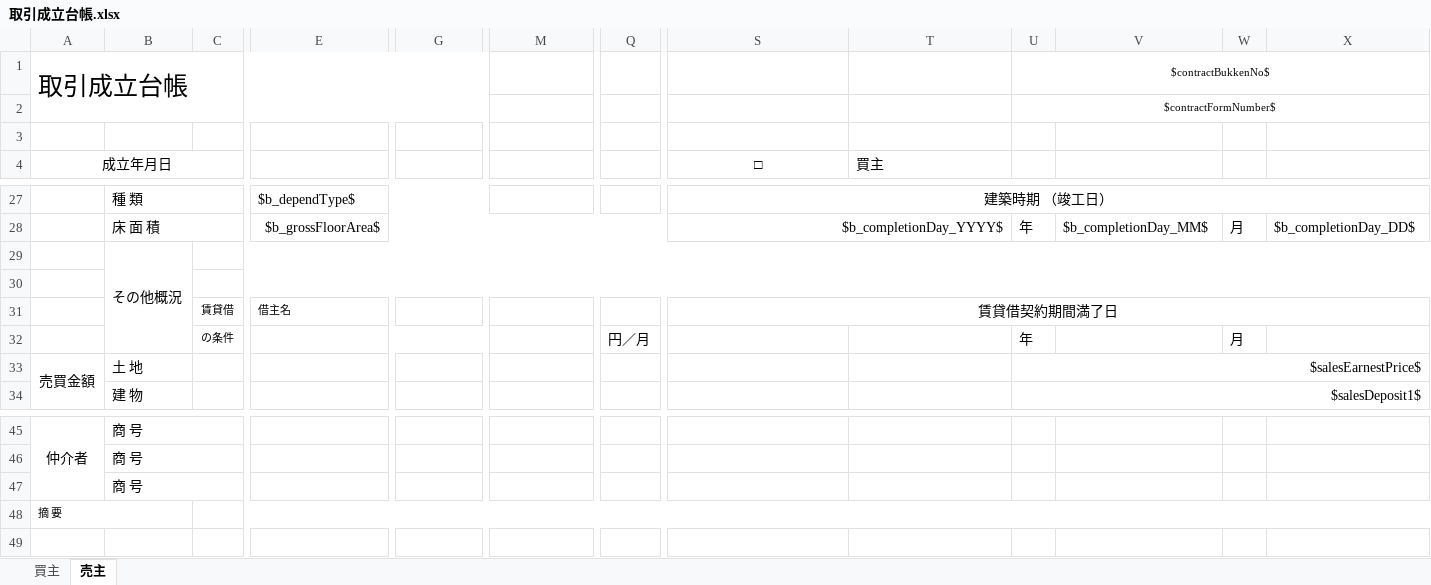
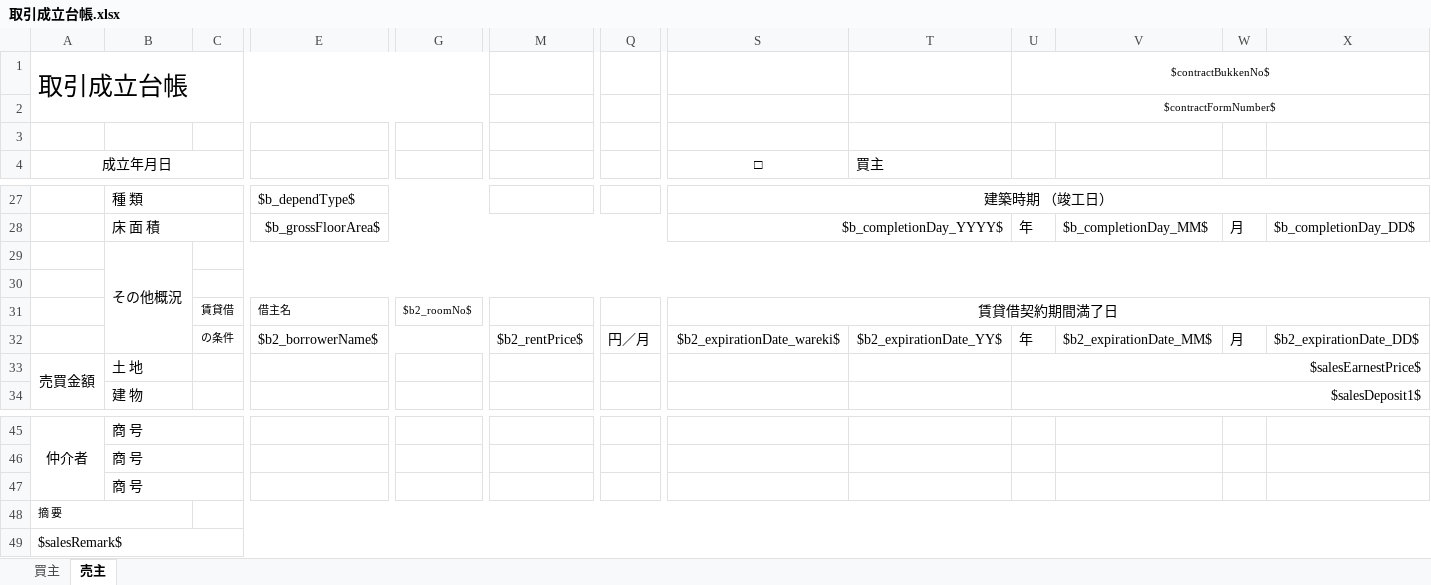
Before and after one commit to wavesyncjp/kbs_backend, an Excel workbook: template/取引成立台帳.xlsx, sheet 売主, drawn as a sheet; only a part is shown, gaps mark what is left out; values as stored, in another font and other column widths than the file's, no borders; removed rows and columns are numbered as before the commit, all else as after; rows hold the shown columns only; the diff names each change by its address in the sheet, - before the commit and + after, or states it on an @@ line.

```diff
--- a/template/取引成立台帳.xlsx (sheet 売主)
+++ b/template/取引成立台帳.xlsx (sheet 売主)
-G31: (empty)
+G31: $b2_roomNo$
-row 32:  |  | の条件 |  |  |  | 円／月 |  |  | 年 |  | 月
+row 32:  |  | の条件 | $b2_borrowerName$ |  | $b2_rentPrice$ | 円／月 | $b2_expirationDate_wareki$ | $b2_expirationDate_YY$ | 年 | $b2_expirationDate_MM$ | 月 | $b2_expirationDate_DD$
+row 49: $salesRemark$
```
Also changed, not shown: sheet 買主, 5 other files.
